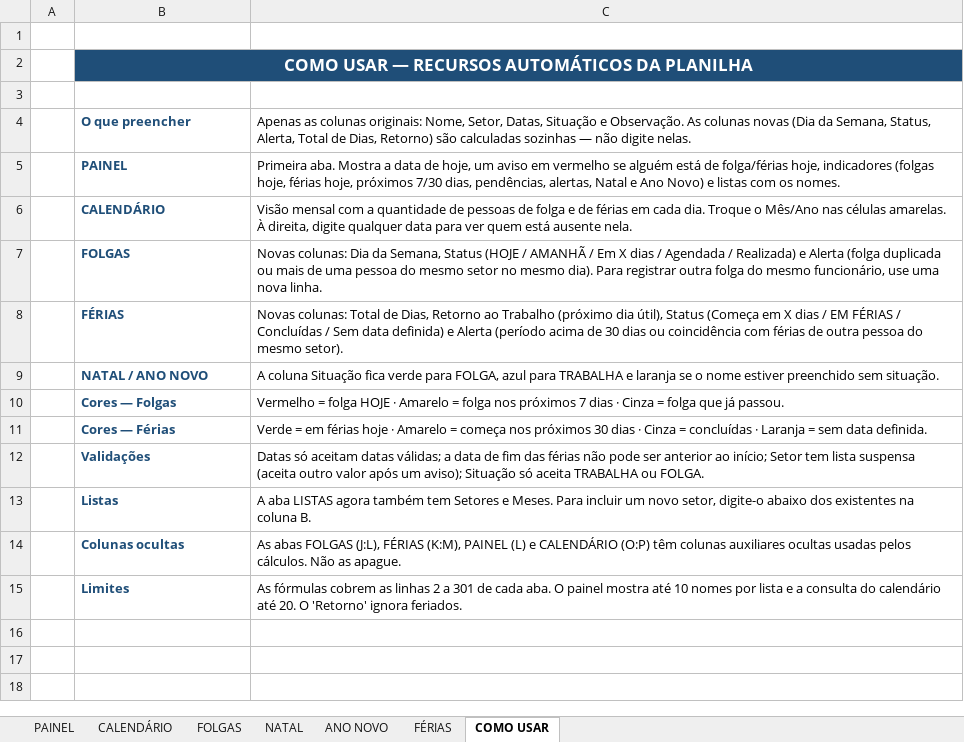
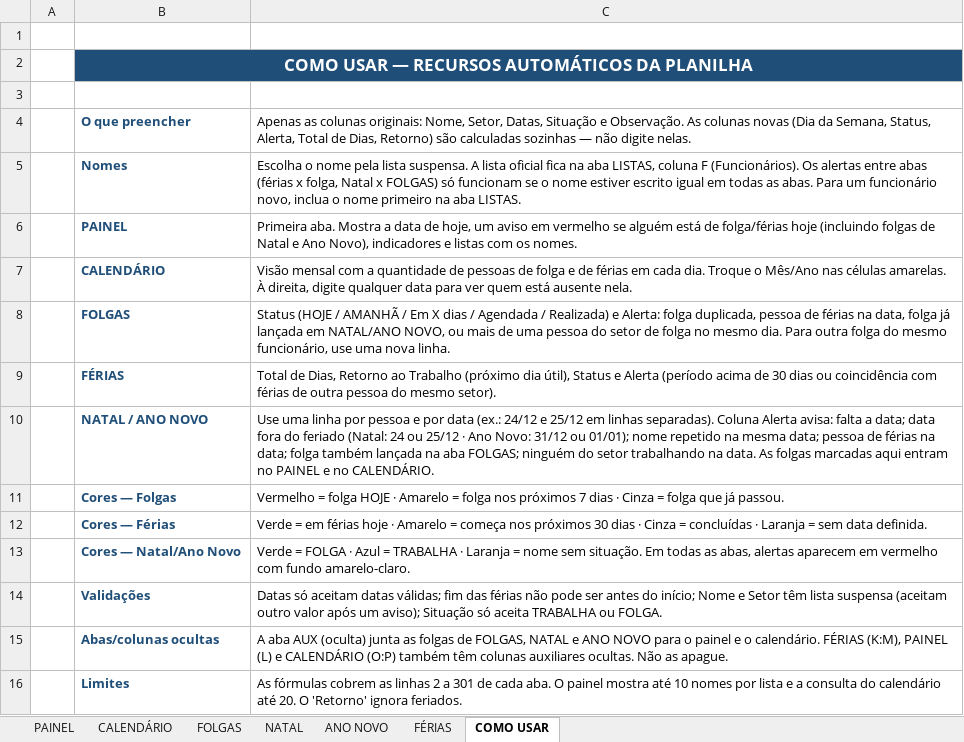
Before and after one commit to RaphaelKT/CEJP, an Excel workbook: planilhas/ESCALA_ORGANIZADA_POR_ABAS_AUTOMATIZADA.xlsx, sheet COMO USAR, drawn as a sheet; values as stored, in another font and other column widths than the file's, no borders; removed rows and columns are numbered as before the commit, all else as after; the diff names each change by its address in the sheet, - before the commit and + after, or states it on an @@ line.

```diff
--- a/planilhas/ESCALA_ORGANIZADA_POR_ABAS_AUTOMATIZADA.xlsx (sheet COMO USAR)
+++ b/planilhas/ESCALA_ORGANIZADA_POR_ABAS_AUTOMATIZADA.xlsx (sheet COMO USAR)
+row 5:  | Nomes | Escolha o nome pela lista suspensa. A lista oficial fica na aba LISTAS, coluna F (Funcionários). Os alertas entre abas (férias x folga, Natal x FOLGAS) só funcionam se o nome estiver escrito igual em todas as abas. Para um funcionário novo, inclua o nome primeiro na aba LISTAS.
-C6: …de folga/férias hoje, indicadores (folgas hoje, férias hoje, próximos 7/30 dias, pendências, alertas, Natal e Ano Novo) e listas…
+C6: …de folga/férias hoje (incluindo folgas de Natal e Ano Novo), indicadores e listas…
-C8: Novas colunas: Dia da Semana, Status (HOJE / AMANHÃ / Em X dias / Agendada / Realizada) e Alerta (folga duplicada ou mais de uma pessoa do mesmo setor no mesmo dia). Para registrar outra folga…
+C8: Status (HOJE / AMANHÃ / Em X dias / Agendada / Realizada) e Alerta: folga duplicada, pessoa de férias na data, folga já lançada em NATAL/ANO NOVO, ou mais de uma pessoa do setor de folga no mesmo dia. Para outra folga…
-C9: Novas colunas: Total de Dias, Retorno ao Trabalho (próximo dia útil), Status (Começa em X dias / EM FÉRIAS / Concluídas / Sem data definida) e Alerta…
+C9: Total de Dias, Retorno ao Trabalho (próximo dia útil), Status e Alerta…
-C10: A coluna Situação fica verde para FOLGA, azul para TRABALHA e laranja se o nome estiver preenchido sem situação.
+C10: Use uma linha por pessoa e por data (ex.: 24/12 e 25/12 em linhas separadas). Coluna Alerta avisa: falta a data; data fora do feriado (Natal: 24 ou 25/12 · Ano Novo: 31/12 ou 01/01); nome repetido na mesma data; pessoa de férias na data; folga também lançada na aba FOLGAS; ninguém do setor trabalhando na data. As folgas marcadas aqui entram no PAINEL e no CALENDÁRIO.
+row 13:  | Cores — Natal/Ano Novo | Verde = FOLGA · Azul = TRABALHA · Laranja = nome sem situação. Em todas as abas, alertas aparecem em vermelho com fundo amarelo-claro.
-C14: …datas válidas; a data de fim das férias não pode ser anterior ao início; Setor tem lista suspensa (aceita outro valor…
+C14: …datas válidas; fim das férias não pode ser antes do início; Nome e Setor têm lista suspensa (aceitam outro valor…
-row 13:  | Listas | A aba LISTAS agora também tem Setores e Meses. Para incluir um novo setor, digite-o abaixo dos existentes na coluna B.
-row 14:  | Colunas ocultas | As abas FOLGAS (J:L), FÉRIAS (K:M), PAINEL (L) e CALENDÁRIO (O:P) têm colunas auxiliares ocultas usadas pelos cálculos. Não as apague.
+row 15:  | Abas/colunas ocultas | A aba AUX (oculta) junta as folgas de FOLGAS, NATAL e ANO NOVO para o painel e o calendário. FÉRIAS (K:M), PAINEL (L) e CALENDÁRIO (O:P) também têm colunas auxiliares ocultas. Não as apague.
```
Also changed, not shown: sheet PAINEL, sheet FOLGAS, sheet FÉRIAS, sheet CALENDÁRIO, sheet NATAL, sheet ANO NOVO, formulas that keep their value, hidden cells.
